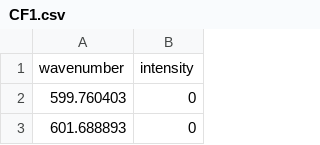
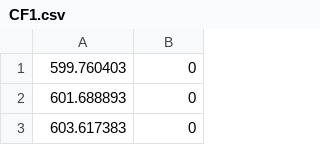
Before and after one commit to talbenhorin/FTIR, a CSV file: CF1.csv, drawn as a sheet; only a part is shown; the shorter side is filled out with more unchanged rows; the diff names each change by its address in the sheet, - before the commit and + after, or states it on an @@ line.

```diff
--- a/CF1.csv
+++ b/CF1.csv
-row 1: wavenumber | intensity
```
Also changed, not shown: CF2.csv, CF3.csv, 1 other file.
